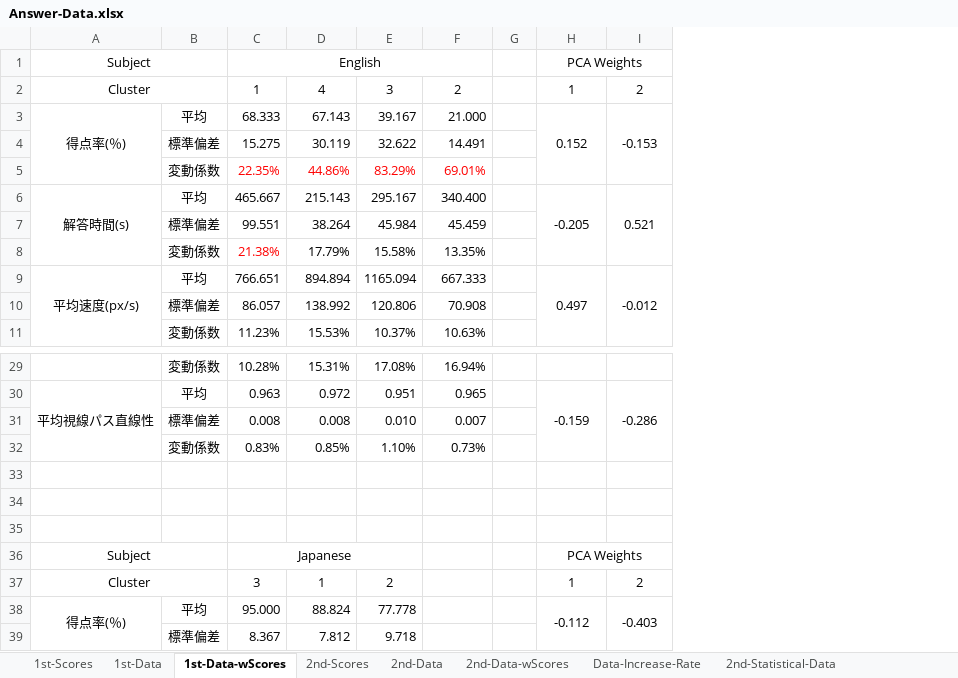
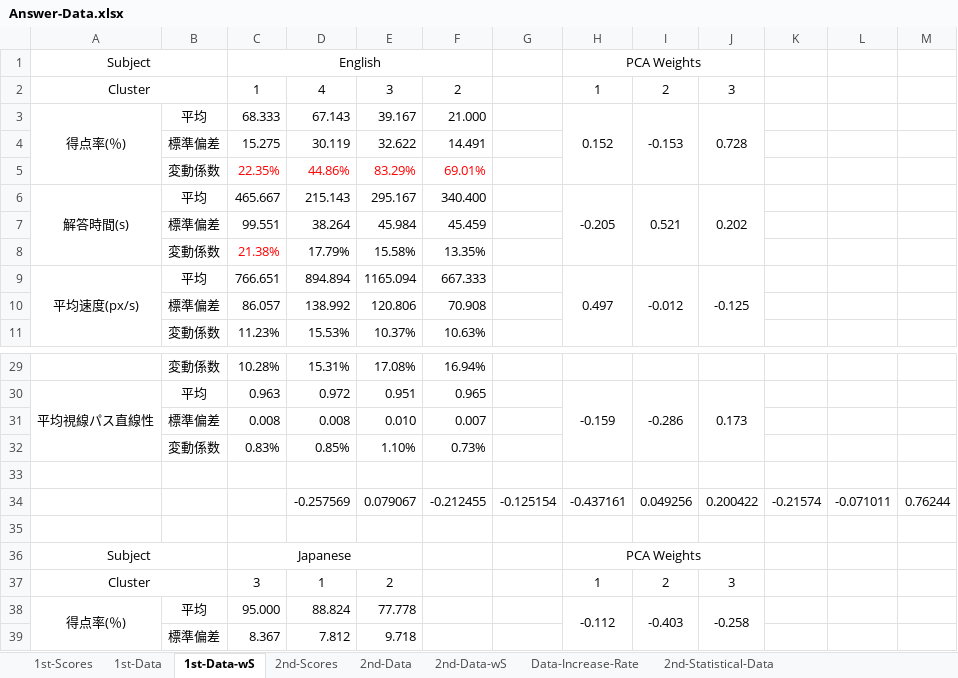
Before and after one commit to soheiomoto/eye-tracking-software, an Excel workbook: Experiment-Data/Answer-Data.xlsx, sheet 1st-Data-wS, drawn as a sheet; only a part is shown, gaps mark what is left out; values as stored, in another font and other column widths than the file's, no borders; charts and pictures and conditional formats not drawn; removed rows and columns are numbered as before the commit, all else as after; the diff names each change by its address in the sheet, - before the commit and + after, or states it on an @@ line.

Commit message:
[update] added new component weight data

```diff
--- a/Experiment-Data/Answer-Data.xlsx (sheet 1st-Data-wS)
+++ b/Experiment-Data/Answer-Data.xlsx (sheet 1st-Data-wS)
-sheet tab: 1st-Data-wScores
+sheet tab: 1st-Data-wS
-sheet tab: 2nd-Data-wScores
+sheet tab: 2nd-Data-wS
-column G, empty
+column G, row 34: -0.125154
+column J, rows 2-9: 3 | 0.728 |  |  | 0.202 |  |  | -0.125; rows 30-38: 0.173 |  |  |  | 0.200422 |  |  | 3 | -0.258
+column K, row 34: -0.21574
+column L, row 34: -0.071011
+column M, row 34: 0.76244
-row 34: (empty)
+row 34:  |  |  | -0.257569 | 0.079067 | -0.212455 | -0.125154 | -0.437161 | 0.049256 | 0.200422 | -0.21574 | -0.071011 | 0.76244
```
Also changed, not shown: sheet 2nd-Data-wS, sheet Data-Increase-Rate, charts or pictures.
